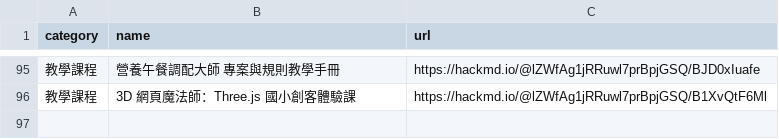
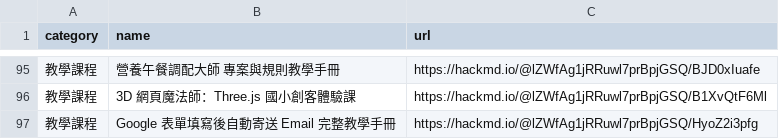
Before and after one commit to cpaizo/cpaizo.github.io, a CSV file: links.csv, drawn as a sheet; only a part is shown, gaps mark what is left out; the diff names each change by its address in the sheet, - before the commit and + after, or states it on an @@ line.

Commit message:
Update links.csv

```diff
--- a/links.csv
+++ b/links.csv
+row 97: 教學課程 | Google 表單填寫後自動寄送 Email 完整教學手冊 | https://hackmd.io/@lZWfAg1jRRuwl7prBpjGSQ/HyoZ2i3pfg
```
